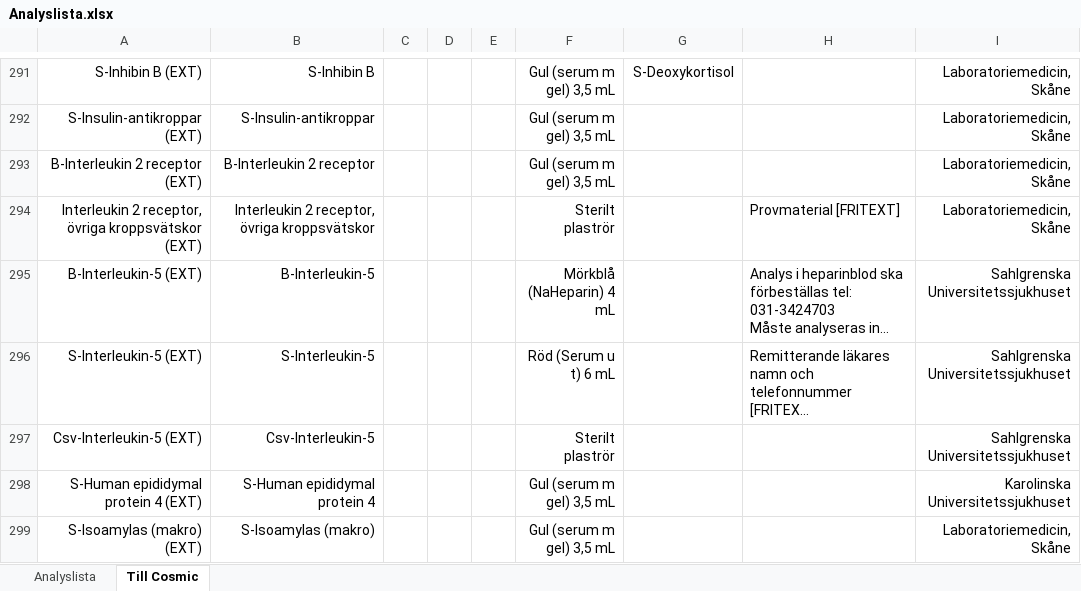
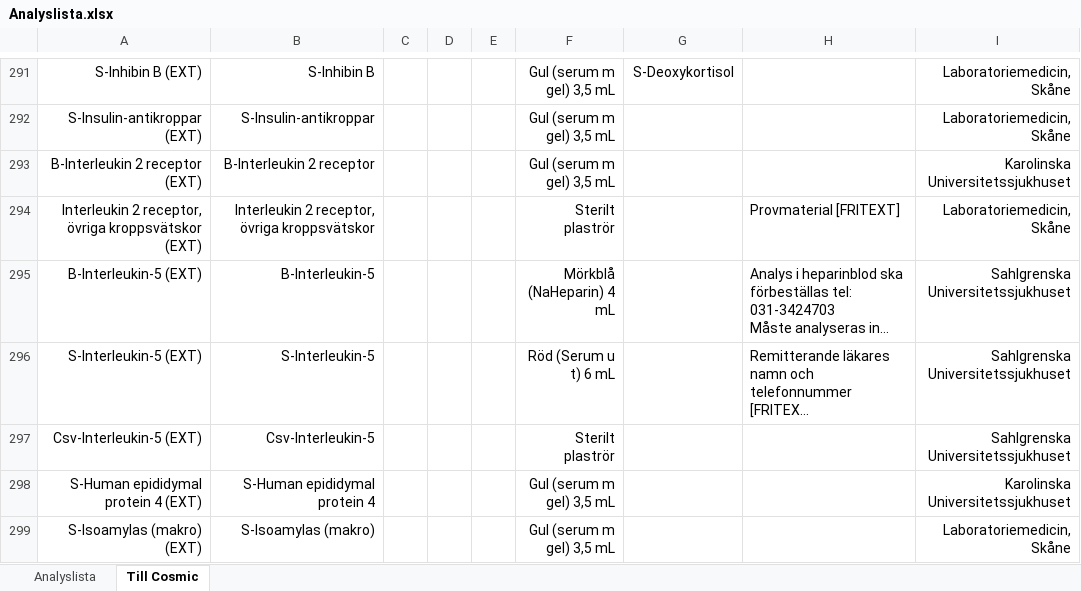
Before and after one commit to LabVastmanland/methodlist, an Excel workbook: data/Analyslista.xlsx, sheet Till Cosmic, drawn as a sheet; only a part is shown, gaps mark what is left out; long unchanged cells end in …; values as stored, in another font and other column widths than the file's, no borders; table styles not drawn; the diff names each change by its address in the sheet, - before the commit and + after, or states it on an @@ line.

```diff
--- a/data/Analyslista.xlsx (sheet Till Cosmic)
+++ b/data/Analyslista.xlsx (sheet Till Cosmic)
-I293: Laboratoriemedicin, Skåne
+I293: Karolinska Universitetssjukhuset
```
Also changed, not shown: sheet Analyslista.
